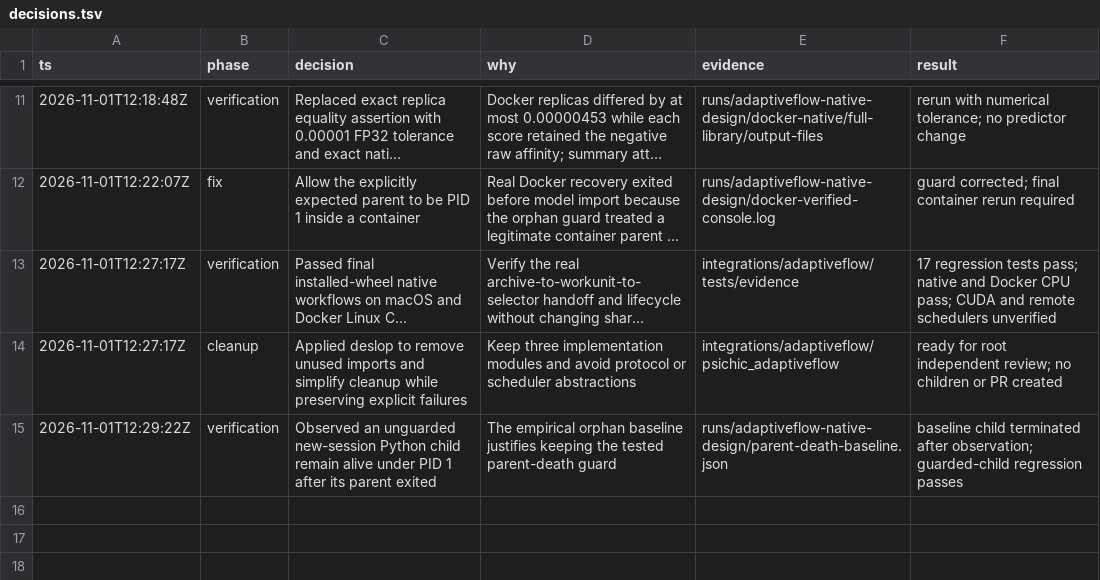
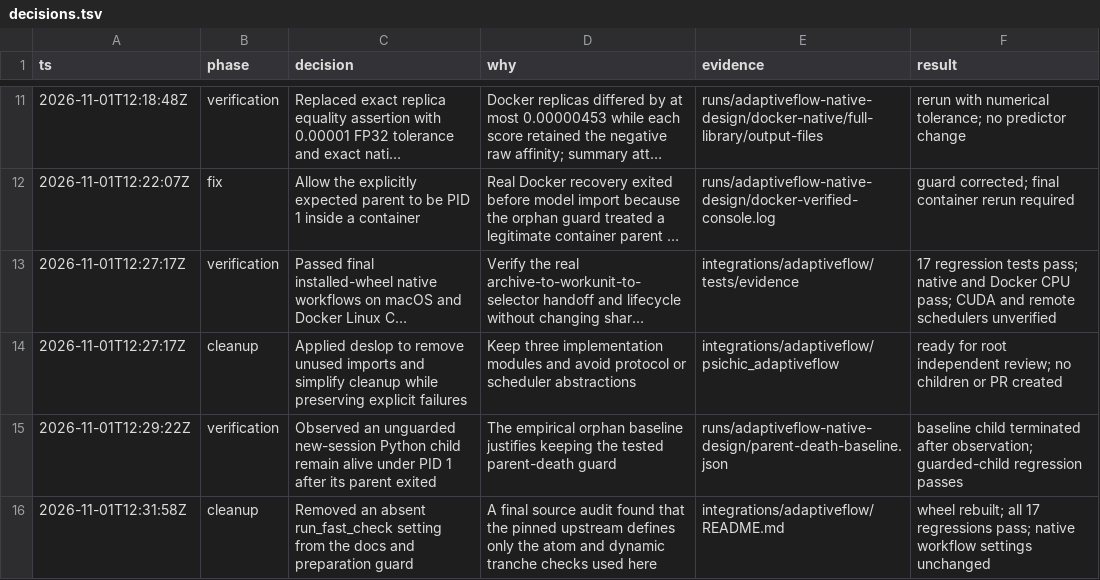
Before and after one commit to huankoh/psichic_plus, a TSV file: runs/adaptiveflow-native-design/decisions.tsv, drawn as a sheet; only a part is shown, gaps mark what is left out; long unchanged cells end in …; the diff names each change by its address in the sheet, - before the commit and + after, or states it on an @@ line.

Commit message:
Limit preparation checks to native AFVS settings

```diff
--- a/runs/adaptiveflow-native-design/decisions.tsv
+++ b/runs/adaptiveflow-native-design/decisions.tsv
+row 16: 2026-11-01T12:31:58Z | cleanup | Removed an absent run_fast_check setting from the docs and preparation guard | A final source audit found that the pinned upstream defines only the atom and dynamic tranche checks used here | integrations/adaptiveflow/README.md | wheel rebuilt; all 17 regressions pass; native workflow settings unchanged
```
Also changed, not shown: 2 other files.
